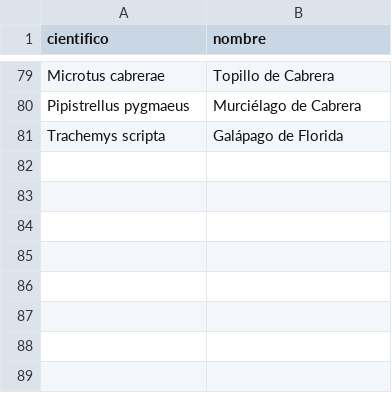
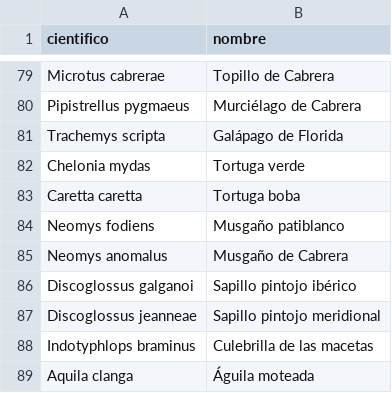
Before and after one commit to DiezPablo/photography_recommender, a CSV file: rasante/recursos/nombres_espana.csv, drawn as a sheet; only a part is shown, gaps mark what is left out.

```diff
--- a/rasante/recursos/nombres_espana.csv
+++ b/rasante/recursos/nombres_espana.csv
@@ -81 +81,9 @@ Pipistrellus pygmaeus,Murciélago de Cabrera
 Trachemys scripta,Galápago de Florida
+Chelonia mydas,Tortuga verde
+Caretta caretta,Tortuga boba
+Neomys fodiens,Musgaño patiblanco
+Neomys anomalus,Musgaño de Cabrera
+Discoglossus galganoi,Sapillo pintojo ibérico
+Discoglossus jeanneae,Sapillo pintojo meridional
+Indotyphlops braminus,Culebrilla de las macetas
+Aquila clanga,Águila moteada
```
Also changed, not shown: 8 other files.
